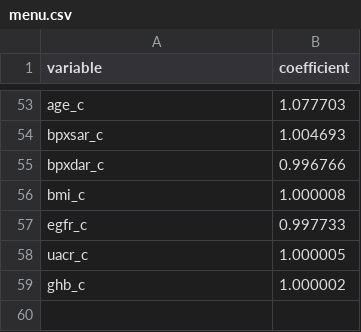
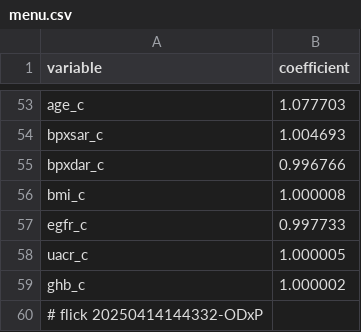
Before and after one commit to abikesa/gpt-memory, a CSV file: kitabo/ensi/testbin/menu.csv, drawn as a sheet; only a part is shown, gaps mark what is left out.

Commit message:
kitabo/ensi/testbin/menu.csv

```diff
--- a/kitabo/ensi/testbin/menu.csv
+++ b/kitabo/ensi/testbin/menu.csv
@@ -59 +59,2 @@ uacr_c,1.000005
 ghb_c,1.000002
+# flick 20250414144332-ODxP
```
